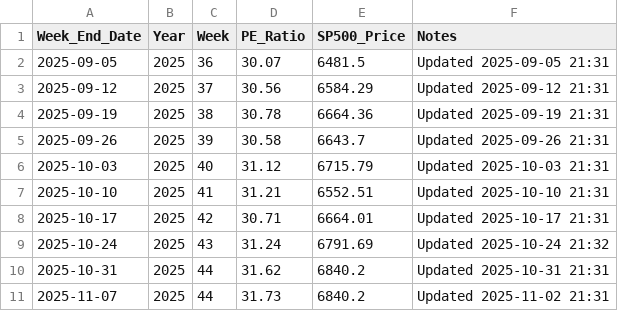
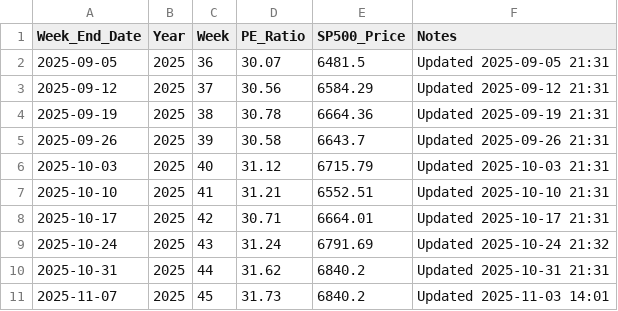
Before and after one commit to SC-SoftwareHS/market-cycle-tracker, a CSV file: data/weekly_sp500_2025.csv, drawn as a sheet.

```diff
--- a/data/weekly_sp500_2025.csv
+++ b/data/weekly_sp500_2025.csv
@@ -10,2 +10,2 @@ Week_End_Date,Year,Week,PE_Ratio,SP500_Price,Notes
 2025-10-31,2025,44,31.62,6840.2,Updated 2025-10-31 21:31
-2025-11-07,2025,44,31.73,6840.2,Updated 2025-11-02 21:31
+2025-11-07,2025,45,31.73,6840.2,Updated 2025-11-03 14:01
```
Also changed, not shown: 2 other files.
